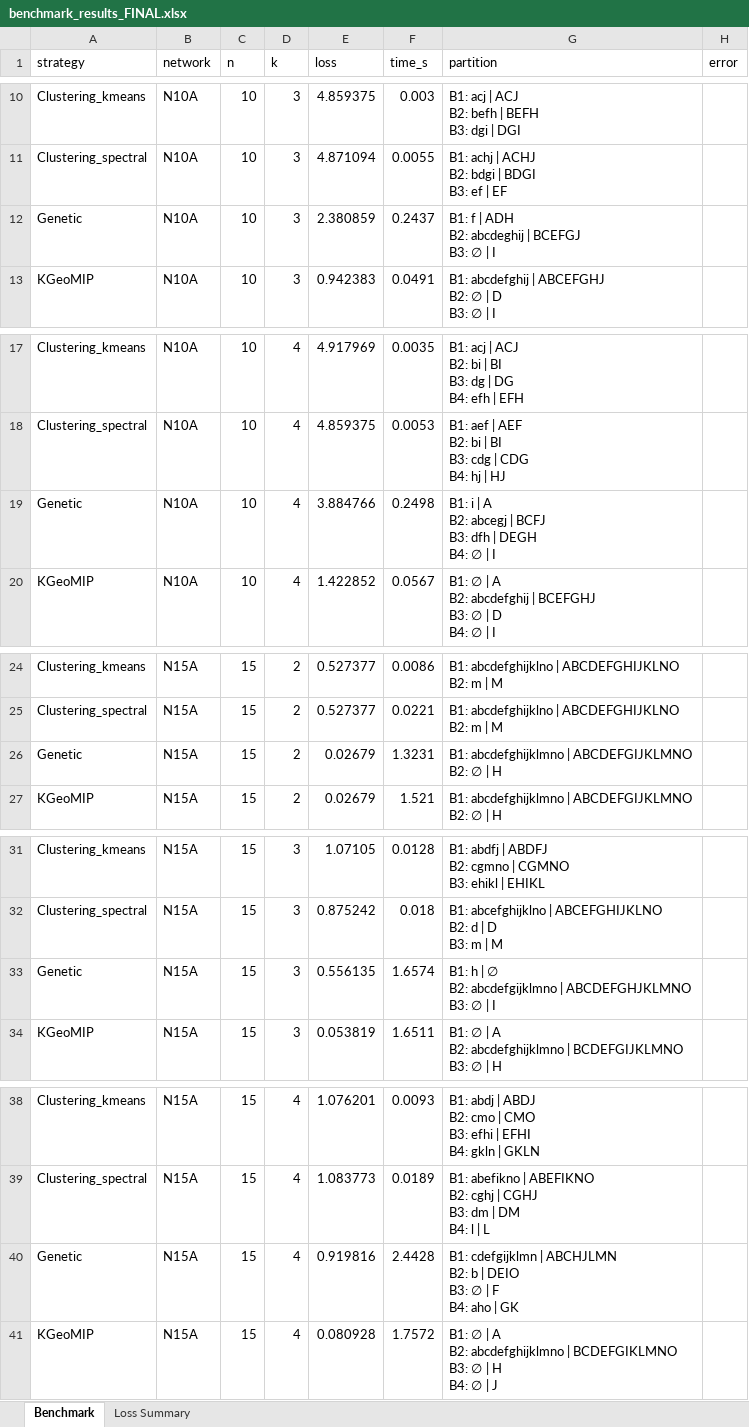
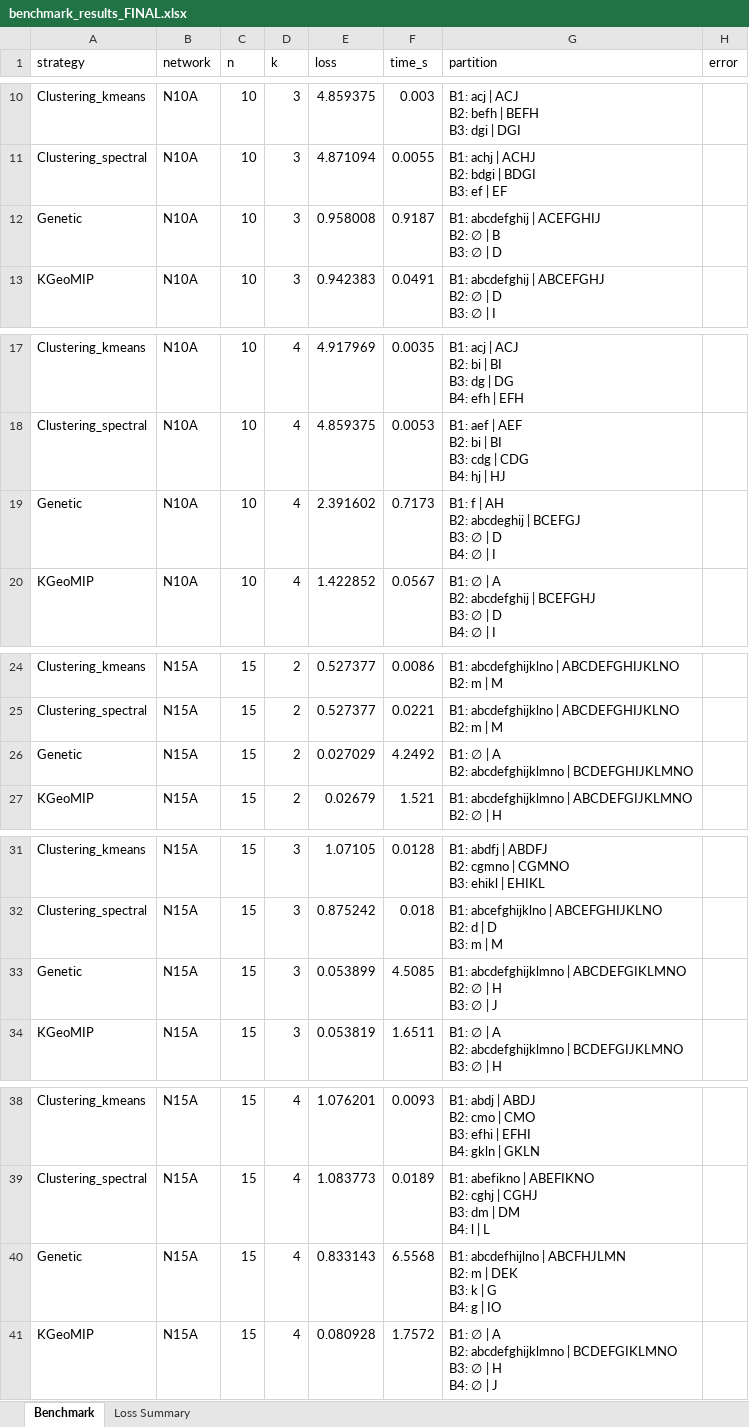
Before and after one commit to Molton321/KQGMIP, an Excel workbook: data/results/benchmark_results_FINAL.xlsx, sheet Benchmark, drawn as a sheet; only a part is shown, gaps mark what is left out; values as stored, in another font and other column widths than the file's, no borders; ↵ is a line break in a cell; the diff covers the shown part only; the diff names each change by its address in the sheet, - before the commit and + after, or states it on an @@ line.

```diff
--- a/data/results/benchmark_results_FINAL.xlsx (sheet Benchmark)
+++ b/data/results/benchmark_results_FINAL.xlsx (sheet Benchmark)
-E12 (loss): 2.380859
+E12 (loss): 0.958008
-F12 (time_s): 0.2437
+F12 (time_s): 0.9187
-G12 (partition): B1: f | ADH ↵ B2: abcdeghij | BCEFGJ ↵ B3: ∅ | I
+G12 (partition): B1: abcdefghij | ACEFGHIJ ↵ B2: ∅ | B ↵ B3: ∅ | D
-E19 (loss): 3.884766
+E19 (loss): 2.391602
-F19 (time_s): 0.2498
+F19 (time_s): 0.7173
-G19 (partition): B1: i | A ↵ B2: abcegj | BCFJ ↵ B3: dfh | DEGH ↵ B4: ∅…
+G19 (partition): B1: f | AH ↵ B2: abcdeghij | BCEFGJ ↵ B3: ∅ | D ↵ B4: ∅…
-E26 (loss): 0.02679
+E26 (loss): 0.027029
-F26 (time_s): 1.3231
+F26 (time_s): 4.2492
-G26 (partition): B1: abcdefghijklmno | ABCDEFGIJKLMNO ↵ B2: ∅ | H
+G26 (partition): B1: ∅ | A ↵ B2: abcdefghijklmno | BCDEFGHIJKLMNO
-E33 (loss): 0.556135
+E33 (loss): 0.053899
-F33 (time_s): 1.6574
+F33 (time_s): 4.5085
-G33 (partition): B1: h | ∅ ↵ B2: abcdefgijklmno | ABCDEFGHJKLMNO ↵ B3: ∅ | I
+G33 (partition): B1: abcdefghijklmno | ABCDEFGIKLMNO ↵ B2: ∅ | H ↵ B3: ∅ | J
-E40 (loss): 0.919816
+E40 (loss): 0.833143
-F40 (time_s): 2.4428
+F40 (time_s): 6.5568
-G40 (partition): B1: cdefgijklmn | ABCHJLMN ↵ B2: b | DEIO ↵ B3: ∅ | F ↵ B4: aho | GK
+G40 (partition): B1: abcdefhijlno | ABCFHJLMN ↵ B2: m | DEK ↵ B3: k | G ↵ B4: g | IO
```
Also changed, not shown: 1 edited cell elsewhere in this sheet, sheet Loss Summary, 1 other file.
